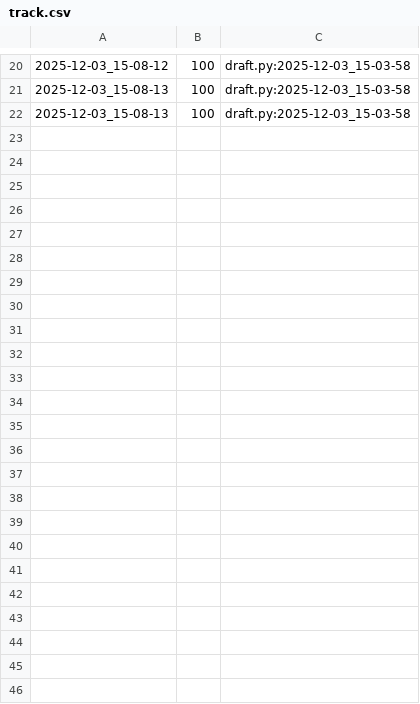
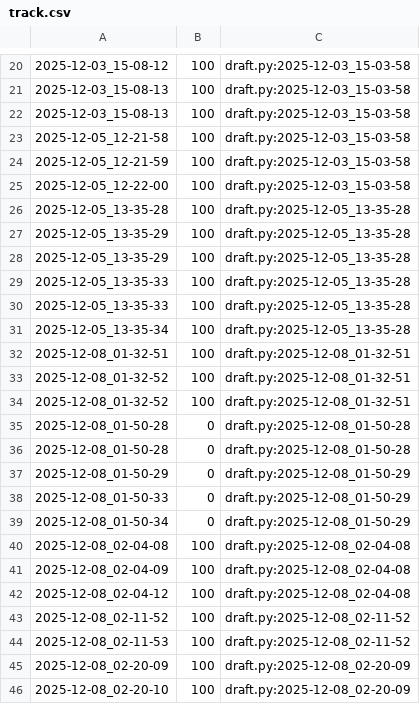
Before and after one commit to emanoelsilva1712-code/poo_rc-poo_rc_bloco_e-tko_template, a CSV file: tasks/.tko/track/poo@zoo/track.csv, drawn as a sheet; only a part is shown, gaps mark what is left out; the diff names each change by its address in the sheet, - before the commit and + after, or states it on an @@ line.

```diff
--- a/tasks/.tko/track/poo@zoo/track.csv
+++ b/tasks/.tko/track/poo@zoo/track.csv
+row 23: 2025-12-05_12-21-58 | 100 | draft.py:2025-12-03_15-03-58
+row 24: 2025-12-05_12-21-59 | 100 | draft.py:2025-12-03_15-03-58
+row 25: 2025-12-05_12-22-00 | 100 | draft.py:2025-12-03_15-03-58
+row 26: 2025-12-05_13-35-28 | 100 | draft.py:2025-12-05_13-35-28
+row 27: 2025-12-05_13-35-29 | 100 | draft.py:2025-12-05_13-35-28
+row 28: 2025-12-05_13-35-29 | 100 | draft.py:2025-12-05_13-35-28
+row 29: 2025-12-05_13-35-33 | 100 | draft.py:2025-12-05_13-35-28
+row 30: 2025-12-05_13-35-33 | 100 | draft.py:2025-12-05_13-35-28
+row 31: 2025-12-05_13-35-34 | 100 | draft.py:2025-12-05_13-35-28
+row 32: 2025-12-08_01-32-51 | 100 | draft.py:2025-12-08_01-32-51
+row 33: 2025-12-08_01-32-52 | 100 | draft.py:2025-12-08_01-32-51
+row 34: 2025-12-08_01-32-52 | 100 | draft.py:2025-12-08_01-32-51
+row 35: 2025-12-08_01-50-28 | 0 | draft.py:2025-12-08_01-50-28
+row 36: 2025-12-08_01-50-28 | 0 | draft.py:2025-12-08_01-50-28
+row 37: 2025-12-08_01-50-29 | 0 | draft.py:2025-12-08_01-50-29
+row 38: 2025-12-08_01-50-33 | 0 | draft.py:2025-12-08_01-50-29
+row 39: 2025-12-08_01-50-34 | 0 | draft.py:2025-12-08_01-50-29
+row 40: 2025-12-08_02-04-08 | 100 | draft.py:2025-12-08_02-04-08
+row 41: 2025-12-08_02-04-09 | 100 | draft.py:2025-12-08_02-04-08
+row 42: 2025-12-08_02-04-12 | 100 | draft.py:2025-12-08_02-04-08
+row 43: 2025-12-08_02-11-52 | 100 | draft.py:2025-12-08_02-11-52
+row 44: 2025-12-08_02-11-53 | 100 | draft.py:2025-12-08_02-11-52
+row 45: 2025-12-08_02-20-09 | 100 | draft.py:2025-12-08_02-20-09
+row 46: 2025-12-08_02-20-10 | 100 | draft.py:2025-12-08_02-20-09
```
Also changed, not shown: 6 other files.
